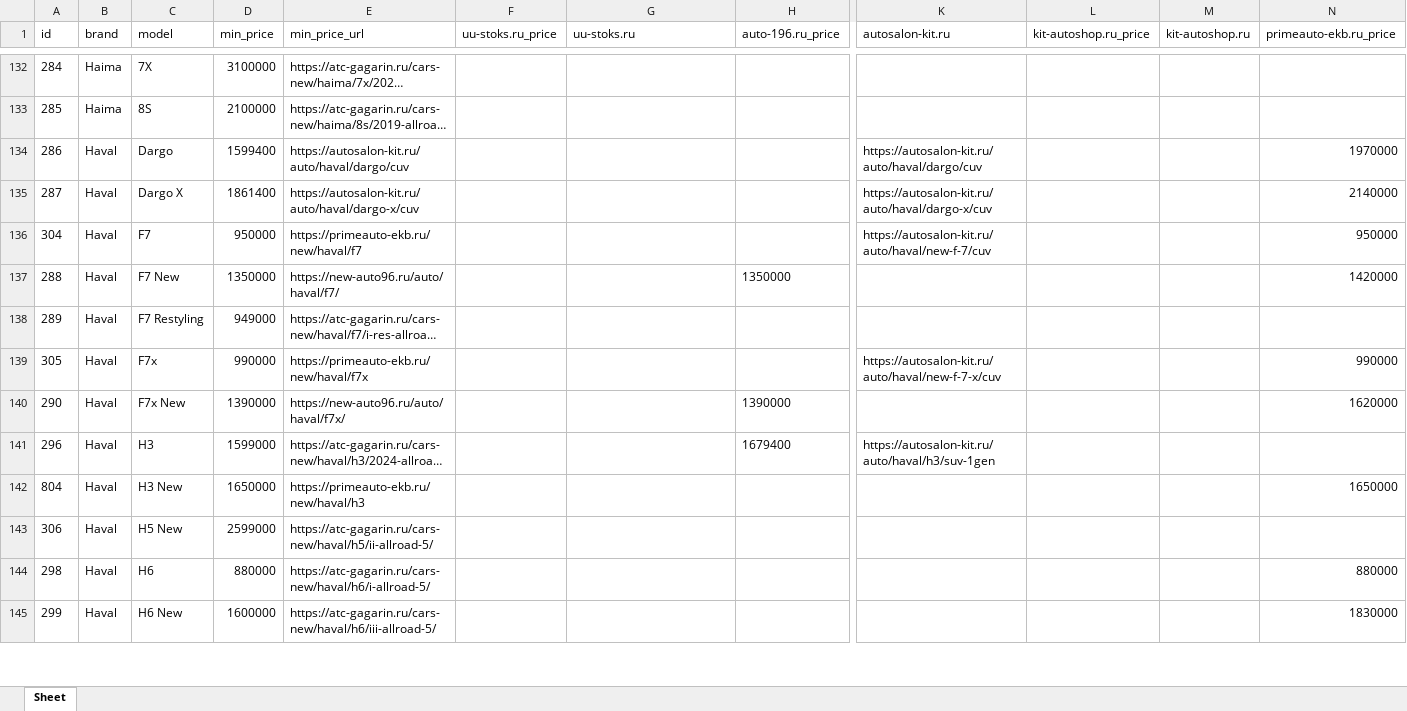
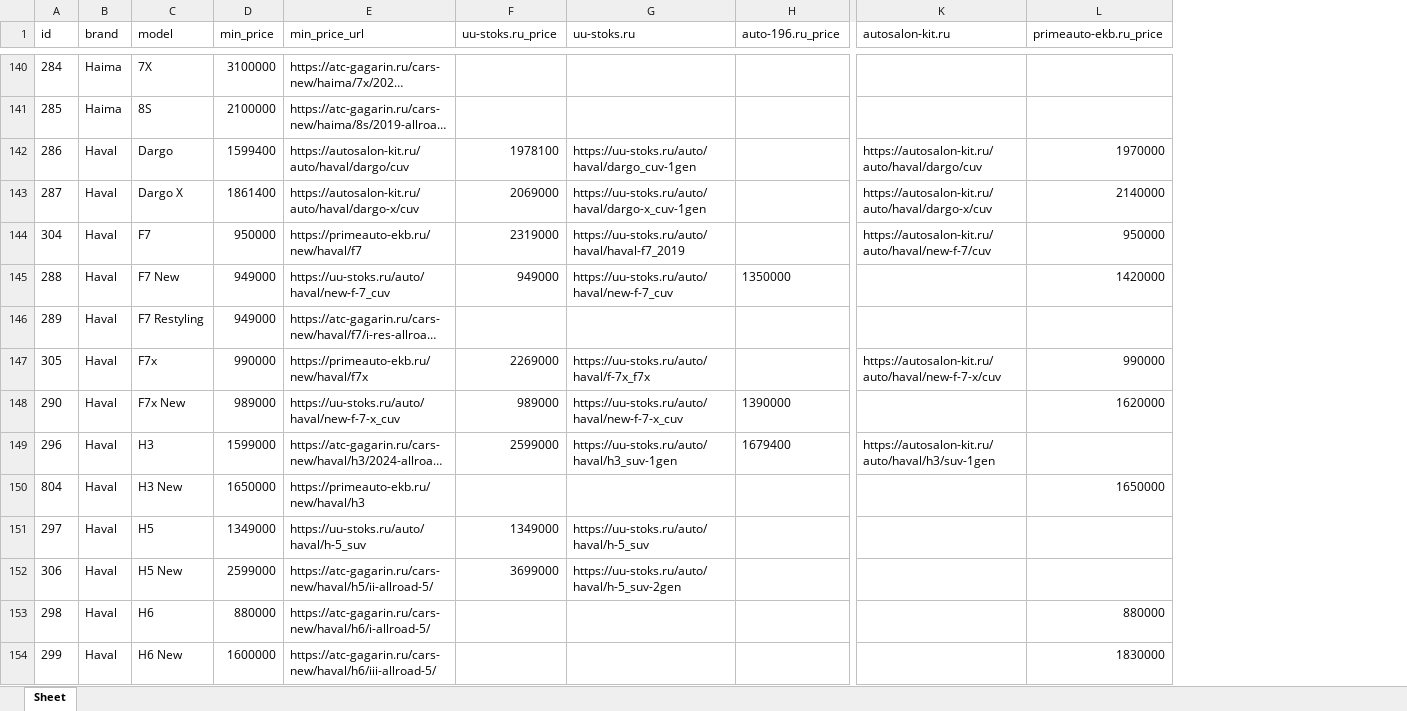
Before and after one commit to AlekseyNushtaev/AutoPars010824, an Excel workbook: xlsx/ekaterinburg.xlsx, sheet Sheet, drawn as a sheet; only a part is shown, gaps mark what is left out; long unchanged cells end in …; values as stored, in another font and other column widths than the file's, no borders; removed rows and columns are numbered as before the commit, all else as after; rows hold the shown columns only; the diff covers the shown part only; the diff names each change by its address in the sheet, - before the commit and + after, or states it on an @@ line.

```diff
--- a/xlsx/ekaterinburg.xlsx (sheet Sheet)
+++ b/xlsx/ekaterinburg.xlsx (sheet Sheet)
-column L (kit-autoshop.ru_price), empty
-column M (kit-autoshop.ru), empty
-F142 (uu-stoks.ru_price): (empty)
+F142 (uu-stoks.ru_price): 1978100
-G142 (uu-stoks.ru): (empty)
+G142 (uu-stoks.ru): https://uu-stoks.ru/auto/haval/dargo_cuv-1gen
-F143 (uu-stoks.ru_price): (empty)
+F143 (uu-stoks.ru_price): 2069000
-G143 (uu-stoks.ru): (empty)
+G143 (uu-stoks.ru): https://uu-stoks.ru/auto/haval/dargo-x_cuv-1gen
-F144 (uu-stoks.ru_price): (empty)
+F144 (uu-stoks.ru_price): 2319000
-G144 (uu-stoks.ru): (empty)
+G144 (uu-stoks.ru): https://uu-stoks.ru/auto/haval/haval-f7_2019
-D145 (min_price): 1350000
+D145 (min_price): 949000
-E145 (min_price_url): https://new-auto96.ru/auto/haval/f7/
+E145 (min_price_url): https://uu-stoks.ru/auto/haval/new-f-7_cuv
-F145 (uu-stoks.ru_price): (empty)
+F145 (uu-stoks.ru_price): 949000
-G145 (uu-stoks.ru): (empty)
+G145 (uu-stoks.ru): https://uu-stoks.ru/auto/haval/new-f-7_cuv
-F147 (uu-stoks.ru_price): (empty)
+F147 (uu-stoks.ru_price): 2269000
-G147 (uu-stoks.ru): (empty)
+G147 (uu-stoks.ru): https://uu-stoks.ru/auto/haval/f-7x_f7x
-D148 (min_price): 1390000
+D148 (min_price): 989000
-E148 (min_price_url): https://new-auto96.ru/auto/haval/f7x/
+E148 (min_price_url): https://uu-stoks.ru/auto/haval/new-f-7-x_cuv
-F148 (uu-stoks.ru_price): (empty)
+F148 (uu-stoks.ru_price): 989000
-G148 (uu-stoks.ru): (empty)
+G148 (uu-stoks.ru): https://uu-stoks.ru/auto/haval/new-f-7-x_cuv
-F149 (uu-stoks.ru_price): (empty)
+F149 (uu-stoks.ru_price): 2599000
-G149 (uu-stoks.ru): (empty)
+G149 (uu-stoks.ru): https://uu-stoks.ru/auto/haval/h3_suv-1gen
+row 151: 297 | Haval | H5 | 1349000 | https://uu-stoks.ru/auto/haval/h-5_suv | 1349000 | https://uu-stoks.ru/auto/haval/h-5_suv
-F152 (uu-stoks.ru_price): (empty)
+F152 (uu-stoks.ru_price): 3699000
-G152 (uu-stoks.ru): (empty)
+G152 (uu-stoks.ru): https://uu-stoks.ru/auto/haval/h-5_suv-2gen
```
Also changed, not shown: 39 added rows and 368 edited cells elsewhere in this sheet, id.xlsx, xlsx/chelyabinsk.xlsx, 24 other files.
